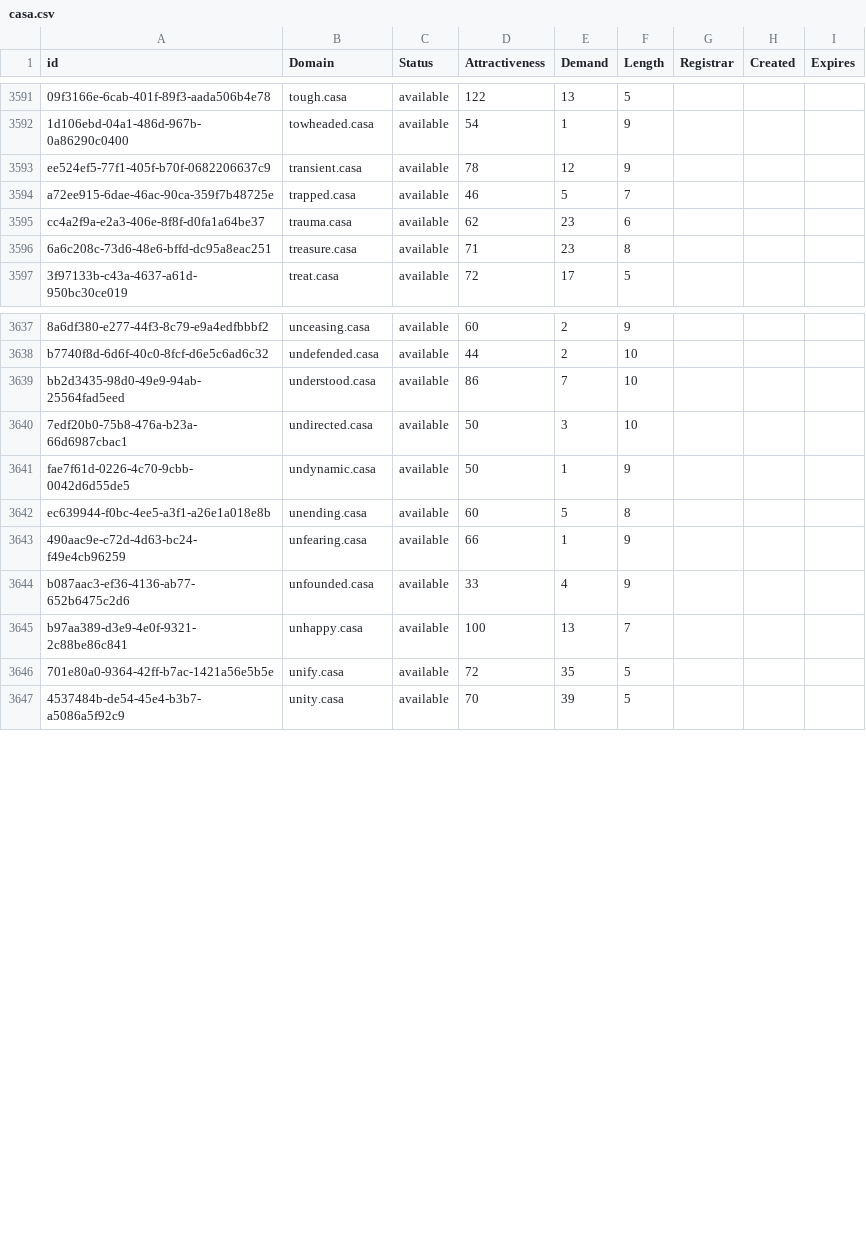
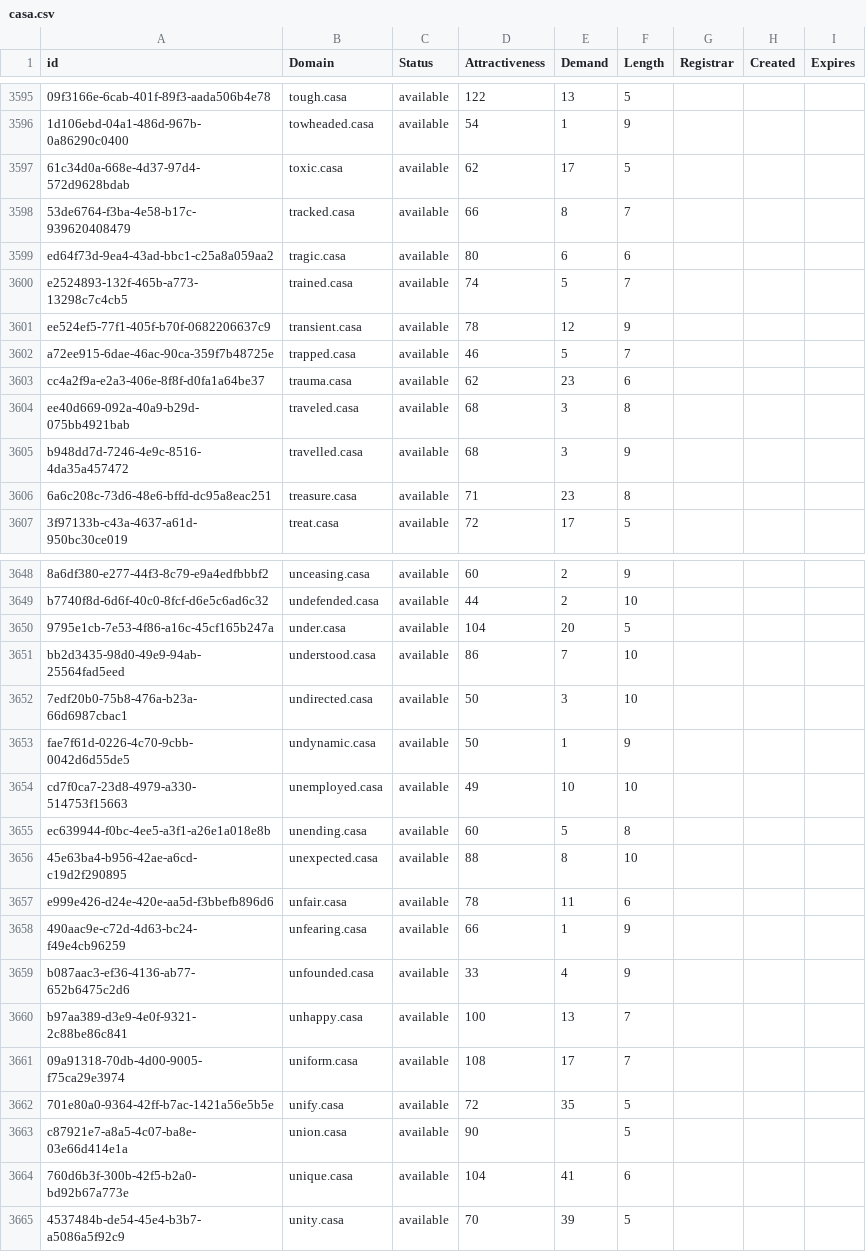
Before and after one commit to UniqueDomains/casa-oneword-domains, a CSV file: casa.csv, drawn as a sheet; only a part is shown, gaps mark what is left out; the diff covers the shown part only; the diff names each change by its address in the sheet, - before the commit and + after, or states it on an @@ line.

Commit message:
Domains update

```diff
--- a/casa.csv
+++ b/casa.csv
+row 3597: 61c34d0a-668e-4d37-97d4-572d9628bdab | toxic.casa | available | 62 | 17 | 5
+row 3598: 53de6764-f3ba-4e58-b17c-939620408479 | tracked.casa | available | 66 | 8 | 7
+row 3599: ed64f73d-9ea4-43ad-bbc1-c25a8a059aa2 | tragic.casa | available | 80 | 6 | 6
+row 3600: e2524893-132f-465b-a773-13298c7c4cb5 | trained.casa | available | 74 | 5 | 7
+row 3604: ee40d669-092a-40a9-b29d-075bb4921bab | traveled.casa | available | 68 | 3 | 8
+row 3605: b948dd7d-7246-4e9c-8516-4da35a457472 | travelled.casa | available | 68 | 3 | 9
+row 3650: 9795e1cb-7e53-4f86-a16c-45cf165b247a | under.casa | available | 104 | 20 | 5
+row 3654: cd7f0ca7-23d8-4979-a330-514753f15663 | unemployed.casa | available | 49 | 10 | 10
+row 3656: 45e63ba4-b956-42ae-a6cd-c19d2f290895 | unexpected.casa | available | 88 | 8 | 10
+row 3657: e999e426-d24e-420e-aa5d-f3bbefb896d6 | unfair.casa | available | 78 | 11 | 6
+row 3661: 09a91318-70db-4d00-9005-f75ca29e3974 | uniform.casa | available | 108 | 17 | 7
+row 3663: c87921e7-a8a5-4c07-ba8e-03e66d414e1a | union.casa | available | 90 |  | 5
+row 3664: 760d6b3f-300b-42f5-b2a0-bd92b67a773e | unique.casa | available | 104 | 41 | 6
```
Also changed, not shown: 5 added rows and 27 edited cells elsewhere in this file, 2 other files.
